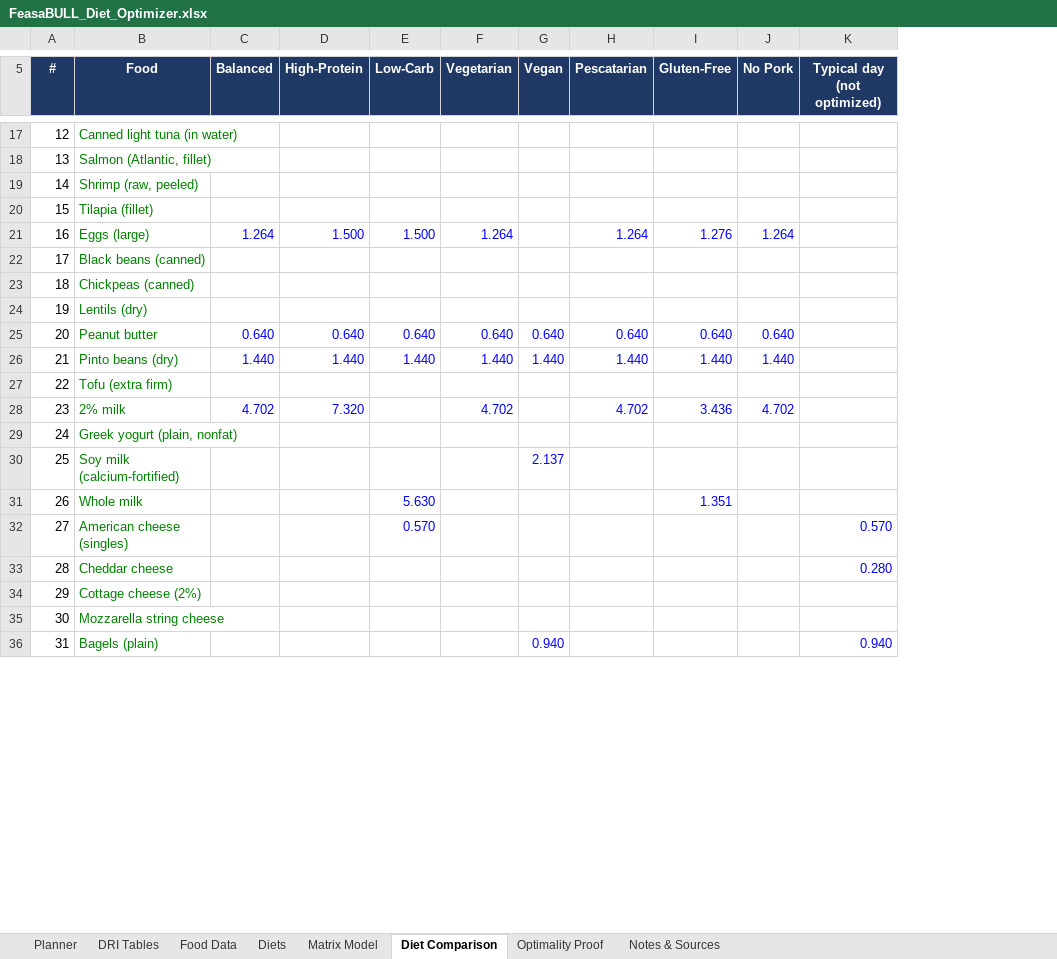
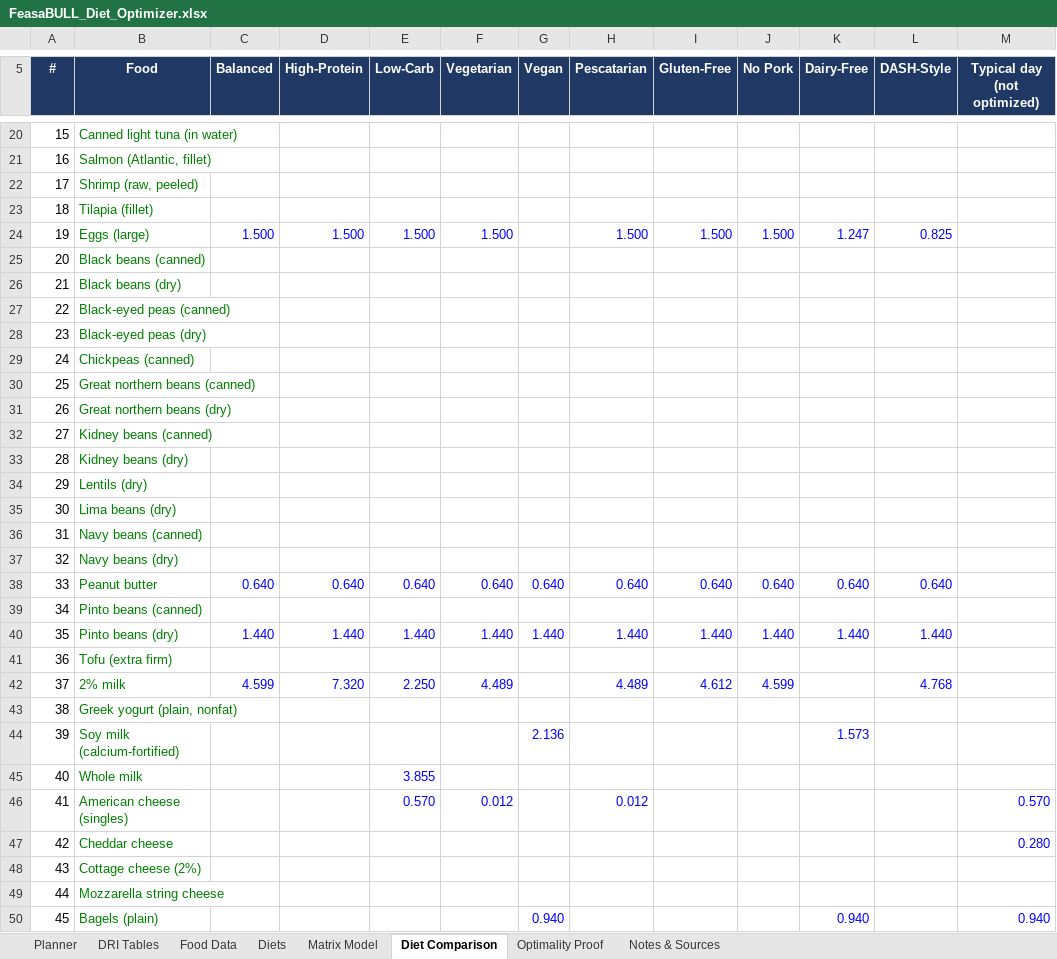
Before and after one commit to ekbaker58/feasabull-diet-optimizer, an Excel workbook: spreadsheet/FeasaBULL_Diet_Optimizer.xlsx, sheet Diet Comparison, drawn as a sheet; only a part is shown, gaps mark what is left out; values as stored, in another font and other column widths than the file's, no borders; conditional formats not drawn; addresses are those after the commit; the diff covers the shown part only; the diff names each change by its address in the sheet, - before the commit and + after, or states it on an @@ line.

```diff
--- a/spreadsheet/FeasaBULL_Diet_Optimizer.xlsx (sheet Diet Comparison)
+++ b/spreadsheet/FeasaBULL_Diet_Optimizer.xlsx (sheet Diet Comparison)
+column K (Dairy-Free), row 24: 1.247; row 38: 0.640; rows 40-50: 1.440 |  |  |  | 1.573 |  |  |  |  |  | 0.940
+column L (DASH-Style), row 24: 0.825; row 38: 0.640; rows 40-42: 1.440 |  | 4.768
@@ column A (#) renumbered between rows 12 and 183 @@
-C24 (Balanced): 1.264
+C24 (Balanced): 1.500
-F24 (Vegetarian): 1.264
+F24 (Vegetarian): 1.500
-H24 (Pescatarian): 1.264
+H24 (Pescatarian): 1.500
-I24 (Gluten-Free): 1.276
+I24 (Gluten-Free): 1.500
-J24 (No Pork): 1.264
+J24 (No Pork): 1.500
+row 26: 21 | Black beans (dry)
+row 27: 22 | Black-eyed peas (canned)
+row 28: 23 | Black-eyed peas (dry)
+row 30: 25 | Great northern beans (canned)
+row 31: 26 | Great northern beans (dry)
+row 32: 27 | Kidney beans (canned)
+row 33: 28 | Kidney beans (dry)
+row 35: 30 | Lima beans (dry)
+row 36: 31 | Navy beans (canned)
+row 37: 32 | Navy beans (dry)
+row 39: 34 | Pinto beans (canned)
-C42 (Balanced): 4.702
+C42 (Balanced): 4.599
-E42 (Low-Carb): (empty)
+E42 (Low-Carb): 2.250
-F42 (Vegetarian): 4.702
+F42 (Vegetarian): 4.489
-H42 (Pescatarian): 4.702
+H42 (Pescatarian): 4.489
-I42 (Gluten-Free): 3.436
+I42 (Gluten-Free): 4.612
-J42 (No Pork): 4.702
+J42 (No Pork): 4.599
-G44 (Vegan): 2.137
+G44 (Vegan): 2.136
-E45 (Low-Carb): 5.630
+E45 (Low-Carb): 3.855
-I45 (Gluten-Free): 1.351
+I45 (Gluten-Free): (empty)
-F46 (Vegetarian): (empty)
+F46 (Vegetarian): 0.012
-H46 (Pescatarian): (empty)
+H46 (Pescatarian): 0.012
```
Also changed, not shown: 65 added rows and 119 edited cells elsewhere in this sheet, sheet Matrix Model, sheet Food Data, sheet Optimality Proof, sheet Planner, sheet Diets, sheet Notes & Sources, formulas that keep their value, 22 other files.
